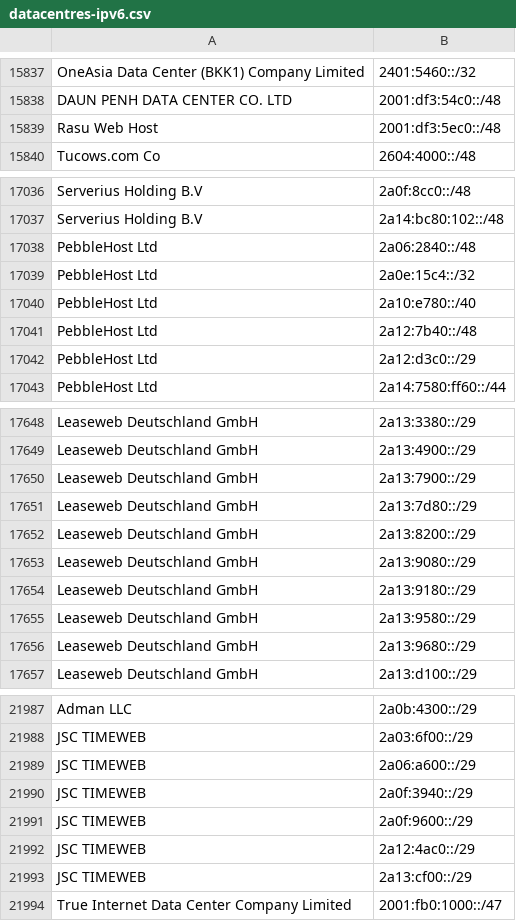
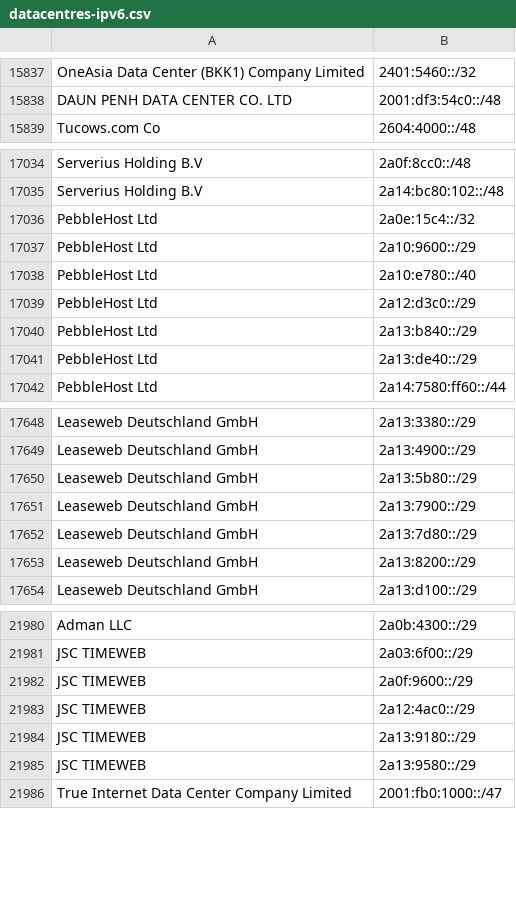
Before and after one commit to hexydec/ip-ranges, a CSV file: output/datacentres-ipv6.csv, drawn as a sheet; only a part is shown, gaps mark what is left out; removed rows and columns are numbered as before the commit, all else as after; the diff covers the shown part only; the diff names each change by its address in the sheet, - before the commit and + after, or states it on an @@ line.

```diff
--- a/output/datacentres-ipv6.csv
+++ b/output/datacentres-ipv6.csv
-row 15839: Rasu Web Host | 2001:df3:5ec0::/48
-row 17038: PebbleHost Ltd | 2a06:2840::/48
+row 17037: PebbleHost Ltd | 2a10:9600::/29
-row 17041: PebbleHost Ltd | 2a12:7b40::/48
+row 17040: PebbleHost Ltd | 2a13:b840::/29
+row 17041: PebbleHost Ltd | 2a13:de40::/29
+row 17650: Leaseweb Deutschland GmbH | 2a13:5b80::/29
-row 17653: Leaseweb Deutschland GmbH | 2a13:9080::/29
-row 17654: Leaseweb Deutschland GmbH | 2a13:9180::/29
-row 17655: Leaseweb Deutschland GmbH | 2a13:9580::/29
-row 17656: Leaseweb Deutschland GmbH | 2a13:9680::/29
-row 21989: JSC TIMEWEB | 2a06:a600::/29
-row 21990: JSC TIMEWEB | 2a0f:3940::/29
-B21984: 2a13:cf00::/29
+B21984: 2a13:9180::/29
+row 21985: JSC TIMEWEB | 2a13:9580::/29
```
Also changed, not shown: 15 added rows, 19 removed rows and 13 edited cells elsewhere in this file, 7 other files.
